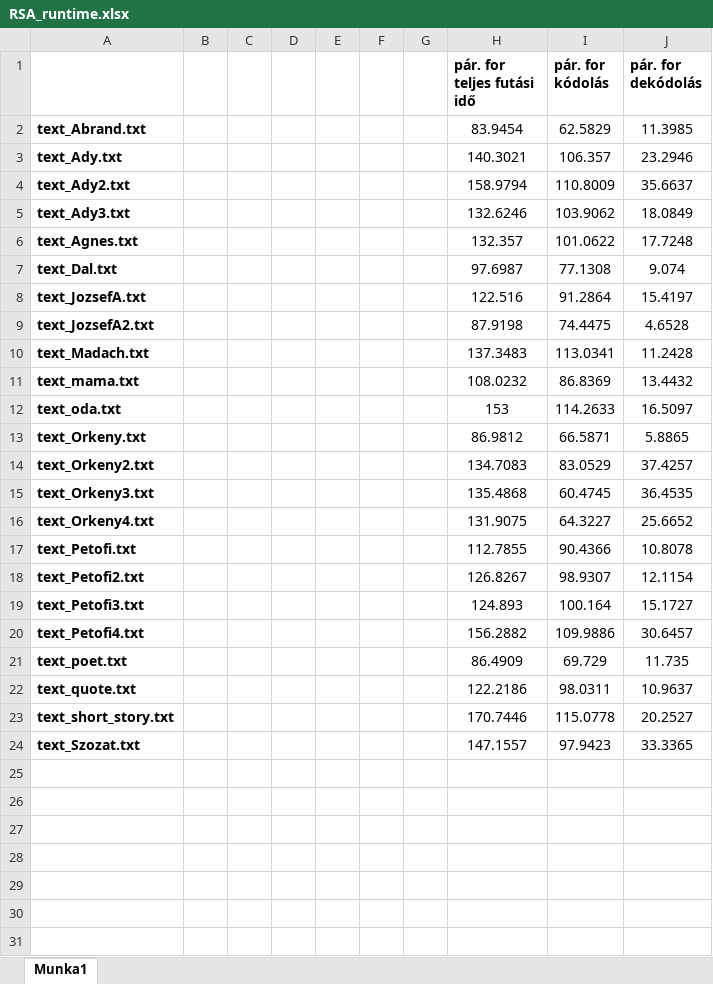
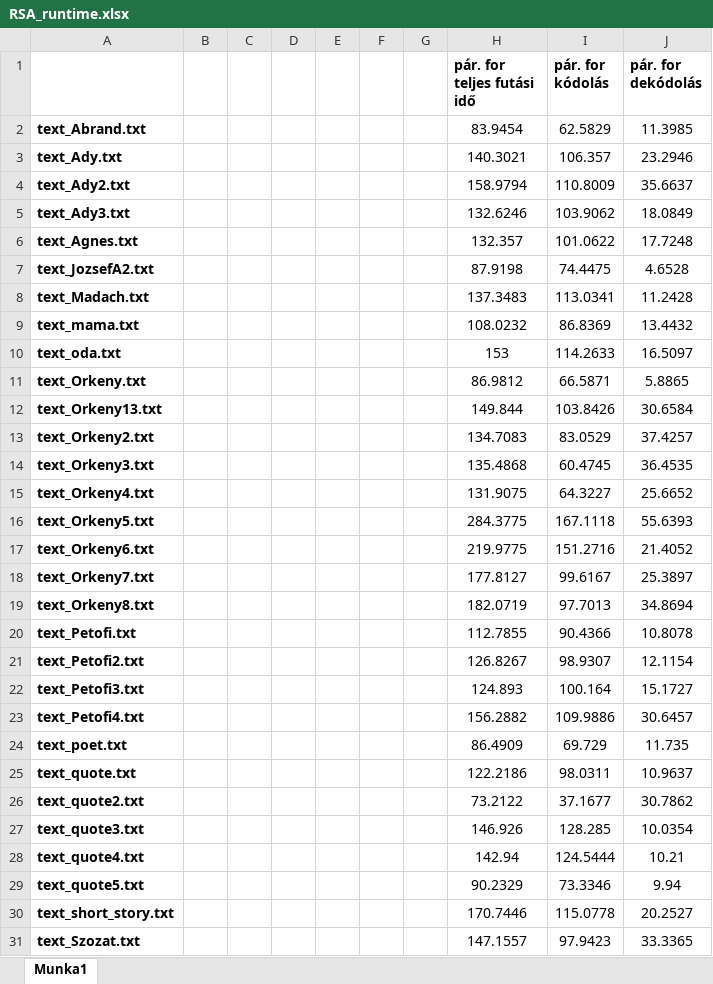
Before and after one commit to Szaszu2002/Parhuzamos_algoritmusok, an Excel workbook: beadando/RSA_runtime.xlsx, sheet Munka1, drawn as a sheet; values as stored, in another font and other column widths than the file's, no borders; charts and pictures not drawn; removed rows and columns are numbered as before the commit, all else as after; the diff names each change by its address in the sheet, - before the commit and + after, or states it on an @@ line.

Commit message:
texts

```diff
--- a/beadando/RSA_runtime.xlsx (sheet Munka1)
+++ b/beadando/RSA_runtime.xlsx (sheet Munka1)
-row 7: text_Dal.txt |  |  |  |  |  |  | 97.6987 | 77.1308 | 9.074
-row 8: text_JozsefA.txt |  |  |  |  |  |  | 122.516 | 91.2864 | 15.4197
+row 12: text_Orkeny13.txt |  |  |  |  |  |  | 149.844 | 103.8426 | 30.6584
+row 16: text_Orkeny5.txt |  |  |  |  |  |  | 284.3775 | 167.1118 | 55.6393
+row 17: text_Orkeny6.txt |  |  |  |  |  |  | 219.9775 | 151.2716 | 21.4052
+row 18: text_Orkeny7.txt |  |  |  |  |  |  | 177.8127 | 99.6167 | 25.3897
+row 19: text_Orkeny8.txt |  |  |  |  |  |  | 182.0719 | 97.7013 | 34.8694
+row 26: text_quote2.txt |  |  |  |  |  |  | 73.2122 | 37.1677 | 30.7862
+row 27: text_quote3.txt |  |  |  |  |  |  | 146.926 | 128.285 | 10.0354
+row 28: text_quote4.txt |  |  |  |  |  |  | 142.94 | 124.5444 | 10.21
+row 29: text_quote5.txt |  |  |  |  |  |  | 90.2329 | 73.3346 | 9.94
```
Also changed, not shown: charts or pictures, 32 other files.
